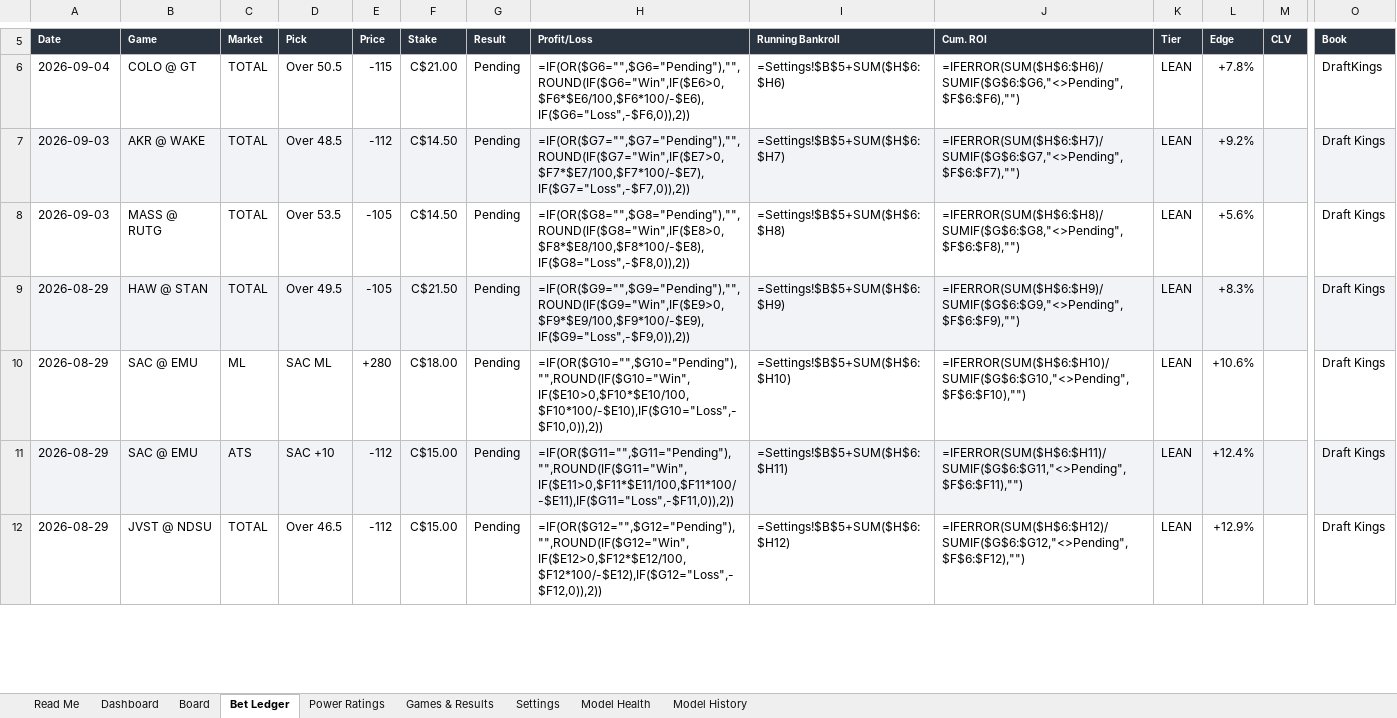
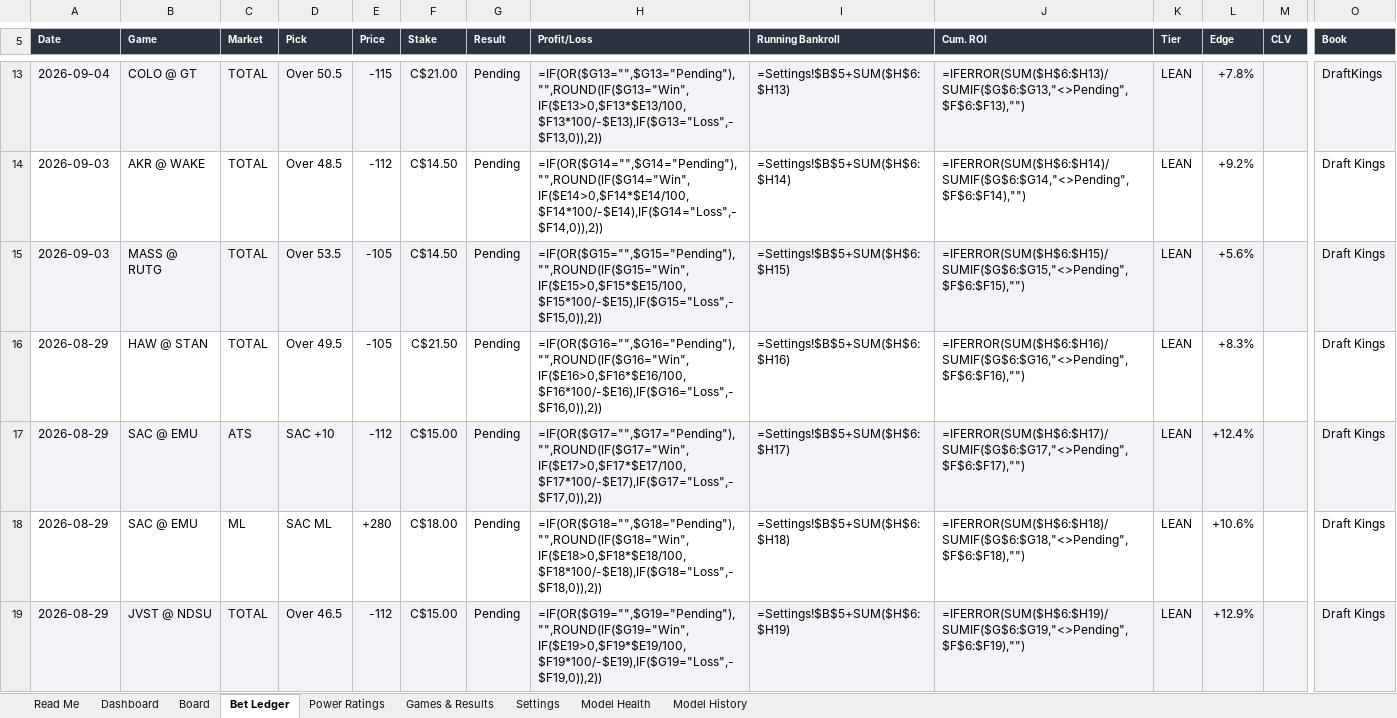
Before and after one commit to CHILLYCHILLY14/ncaaf-edge-lab, an Excel workbook: NCAAF_Edge_Model.xlsx, sheet Bet Ledger, drawn as a sheet; only a part is shown, gaps mark what is left out; values as stored, in another font and other column widths than the file's, no borders; formulas without a stored value are shown as written; removed rows and columns are numbered as before the commit, all else as after; rows hold the shown columns only; the diff covers the shown part only; the diff names each change by its address in the sheet, - before the commit and + after, or states it on an @@ line.

```diff
--- a/NCAAF_Edge_Model.xlsx (sheet Bet Ledger)
+++ b/NCAAF_Edge_Model.xlsx (sheet Bet Ledger)
-A13:O13 fill: none
+A13:O13 fill: #F2F3F6
-H13 (Profit/Loss): =IF(OR($G6="",$G6="Pending"),"",ROUND(IF($G6="Win",IF($E6>0,$F6*$E6/100,$F6*100/-$E6),IF($G6="Loss",-$F6,0)),2))
+H13 (Profit/Loss): =IF(OR($G13="",$G13="Pending"),"",ROUND(IF($G13="Win",IF($E13>0,$F13*$E13/100,$F13*100/-$E13),IF($G13="Loss",-$F13,0)),2))
-I13 (Running Bankroll): =Settings!$B$5+SUM($H$6:$H6)
+I13 (Running Bankroll): =Settings!$B$5+SUM($H$6:$H13)
-J13 (Cum. ROI): =IFERROR(SUM($H$6:$H6)/SUMIF($G$6:$G6,"<>Pending",$F$6:$F6),"")
+J13 (Cum. ROI): =IFERROR(SUM($H$6:$H13)/SUMIF($G$6:$G13,"<>Pending",$F$6:$F13),"")
-A14:O14 fill: #F2F3F6
+A14:O14 fill: none
-H14 (Profit/Loss): =IF(OR($G7="",$G7="Pending"),"",ROUND(IF($G7="Win",IF($E7>0,$F7*$E7/100,$F7*100/-$E7),IF($G7="Loss",-$F7,0)),2))
+H14 (Profit/Loss): =IF(OR($G14="",$G14="Pending"),"",ROUND(IF($G14="Win",IF($E14>0,$F14*$E14/100,$F14*100/-$E14),IF($G14="Loss",-$F14,0)),2))
-I14 (Running Bankroll): =Settings!$B$5+SUM($H$6:$H7)
+I14 (Running Bankroll): =Settings!$B$5+SUM($H$6:$H14)
-J14 (Cum. ROI): =IFERROR(SUM($H$6:$H7)/SUMIF($G$6:$G7,"<>Pending",$F$6:$F7),"")
+J14 (Cum. ROI): =IFERROR(SUM($H$6:$H14)/SUMIF($G$6:$G14,"<>Pending",$F$6:$F14),"")
-A15:O15 fill: none
+A15:O15 fill: #F2F3F6
-H15 (Profit/Loss): =IF(OR($G8="",$G8="Pending"),"",ROUND(IF($G8="Win",IF($E8>0,$F8*$E8/100,$F8*100/-$E8),IF($G8="Loss",-$F8,0)),2))
+H15 (Profit/Loss): =IF(OR($G15="",$G15="Pending"),"",ROUND(IF($G15="Win",IF($E15>0,$F15*$E15/100,$F15*100/-$E15),IF($G15="Loss",-$F15,0)),2))
-I15 (Running Bankroll): =Settings!$B$5+SUM($H$6:$H8)
+I15 (Running Bankroll): =Settings!$B$5+SUM($H$6:$H15)
-J15 (Cum. ROI): =IFERROR(SUM($H$6:$H8)/SUMIF($G$6:$G8,"<>Pending",$F$6:$F8),"")
+J15 (Cum. ROI): =IFERROR(SUM($H$6:$H15)/SUMIF($G$6:$G15,"<>Pending",$F$6:$F15),"")
-A16:O16 fill: #F2F3F6
+A16:O16 fill: none
-H16 (Profit/Loss): =IF(OR($G9="",$G9="Pending"),"",ROUND(IF($G9="Win",IF($E9>0,$F9*$E9/100,$F9*100/-$E9),IF($G9="Loss",-$F9,0)),2))
+H16 (Profit/Loss): =IF(OR($G16="",$G16="Pending"),"",ROUND(IF($G16="Win",IF($E16>0,$F16*$E16/100,$F16*100/-$E16),IF($G16="Loss",-$F16,0)),2))
-I16 (Running Bankroll): =Settings!$B$5+SUM($H$6:$H9)
+I16 (Running Bankroll): =Settings!$B$5+SUM($H$6:$H16)
-J16 (Cum. ROI): =IFERROR(SUM($H$6:$H9)/SUMIF($G$6:$G9,"<>Pending",$F$6:$F9),"")
+J16 (Cum. ROI): =IFERROR(SUM($H$6:$H16)/SUMIF($G$6:$G16,"<>Pending",$F$6:$F16),"")
-row 10: 2026-08-29 | SAC @ EMU | ML | SAC ML | +280 | C$18.00 | Pending | =IF(OR($G10="",$G10="Pending"),"",ROUND(IF($G10="Win",IF($E10>0,$F10*$E10/100,$F10*100/-$E10),IF($G10="Loss",-$F10,0)),2)) | =Settings!$B$5+SUM($H$6:$H10) | =IFERROR(SUM($H$6:$H10)/SUMIF($G$6:$G10,"<>Pending",$F$6:$F10),"") | LEAN | +10.6% |  | Draft Kings
-H17 (Profit/Loss): =IF(OR($G11="",$G11="Pending"),"",ROUND(IF($G11="Win",IF($E11>0,$F11*$E11/100,$F11*100/-$E11),IF($G11="Loss",-$F11,0)),2))
+H17 (Profit/Loss): =IF(OR($G17="",$G17="Pending"),"",ROUND(IF($G17="Win",IF($E17>0,$F17*$E17/100,$F17*100/-$E17),IF($G17="Loss",-$F17,0)),2))
-I17 (Running Bankroll): =Settings!$B$5+SUM($H$6:$H11)
+I17 (Running Bankroll): =Settings!$B$5+SUM($H$6:$H17)
-J17 (Cum. ROI): =IFERROR(SUM($H$6:$H11)/SUMIF($G$6:$G11,"<>Pending",$F$6:$F11),"")
+J17 (Cum. ROI): =IFERROR(SUM($H$6:$H17)/SUMIF($G$6:$G17,"<>Pending",$F$6:$F17),"")
+row 18: 2026-08-29 | SAC @ EMU | ML | SAC ML | +280 | C$18.00 | Pending | =IF(OR($G18="",$G18="Pending"),"",ROUND(IF($G18="Win",IF($E18>0,$F18*$E18/100,$F18*100/-$E18),IF($G18="Loss",-$F18,0)),2)) | =Settings!$B$5+SUM($H$6:$H18) | =IFERROR(SUM($H$6:$H18)/SUMIF($G$6:$G18,"<>Pending",$F$6:$F18),"") | LEAN | +10.6% |  | Draft Kings
-A19:O19 fill: none
+A19:O19 fill: #F2F3F6
-H19 (Profit/Loss): =IF(OR($G12="",$G12="Pending"),"",ROUND(IF($G12="Win",IF($E12>0,$F12*$E12/100,$F12*100/-$E12),IF($G12="Loss",-$F12,0)),2))
+H19 (Profit/Loss): =IF(OR($G19="",$G19="Pending"),"",ROUND(IF($G19="Win",IF($E19>0,$F19*$E19/100,$F19*100/-$E19),IF($G19="Loss",-$F19,0)),2))
-I19 (Running Bankroll): =Settings!$B$5+SUM($H$6:$H12)
+I19 (Running Bankroll): =Settings!$B$5+SUM($H$6:$H19)
-J19 (Cum. ROI): =IFERROR(SUM($H$6:$H12)/SUMIF($G$6:$G12,"<>Pending",$F$6:$F12),"")
+J19 (Cum. ROI): =IFERROR(SUM($H$6:$H19)/SUMIF($G$6:$G19,"<>Pending",$F$6:$F19),"")
```
Also changed, not shown: 7 added rows, 6 edited cells and cell formats elsewhere in this sheet, sheet Board, sheet Dashboard, sheet Games & Results, sheet Model History, sheet Read Me, 11 other files.
